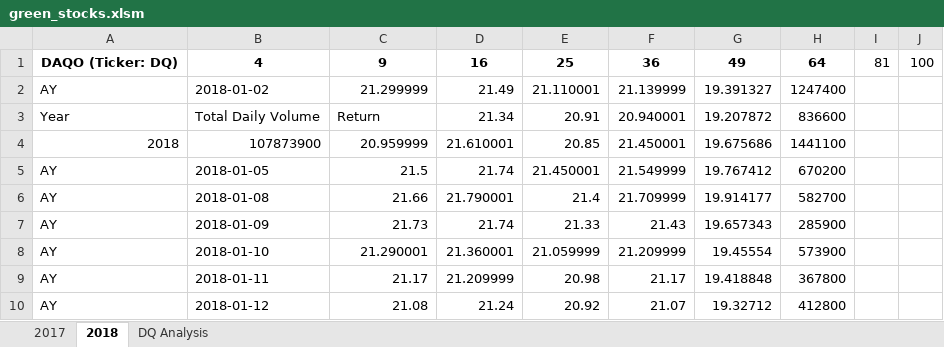
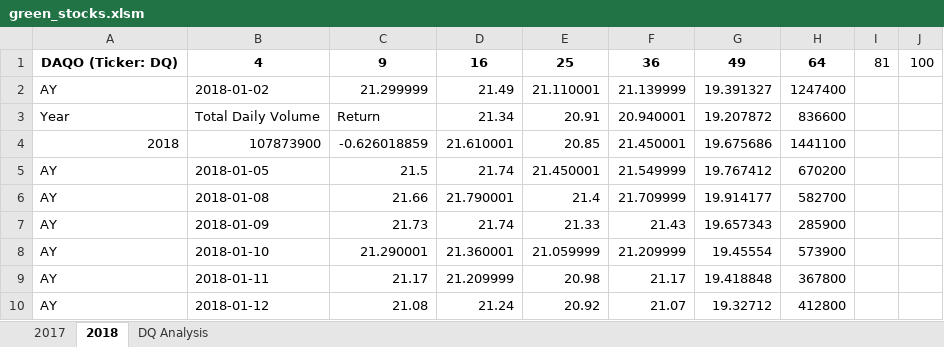
Before and after one commit to Roozbeh204/Stock-analysis, an Excel workbook: green_stocks.xlsm, sheet 2018, drawn as a sheet; only a part is shown; values as stored, in another font and other column widths than the file's, no borders; the diff names each change by its address in the sheet, - before the commit and + after, or states it on an @@ line.

Commit message:
Add files via upload
Updating my Table

```diff
--- a/green_stocks.xlsm (sheet 2018)
+++ b/green_stocks.xlsm (sheet 2018)
-C4: 20.959999
+C4: -0.626018859
```
